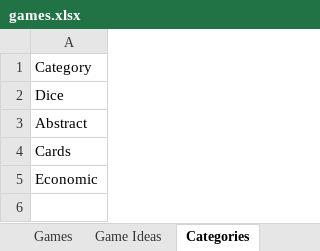
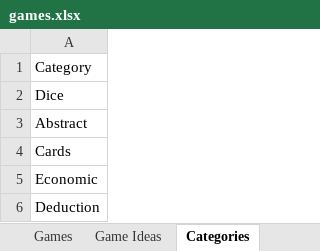
Before and after one commit to rg-software/board-games, an Excel workbook: games.xlsx, sheet Categories, drawn as a sheet; values as stored, in another font and other column widths than the file's, no borders; table styles not drawn; the diff names each change by its address in the sheet, - before the commit and + after, or states it on an @@ line.

```diff
--- a/games.xlsx (sheet Categories)
+++ b/games.xlsx (sheet Categories)
+row 6: Deduction
```
Also changed, not shown: sheet Games, 9 other files.
